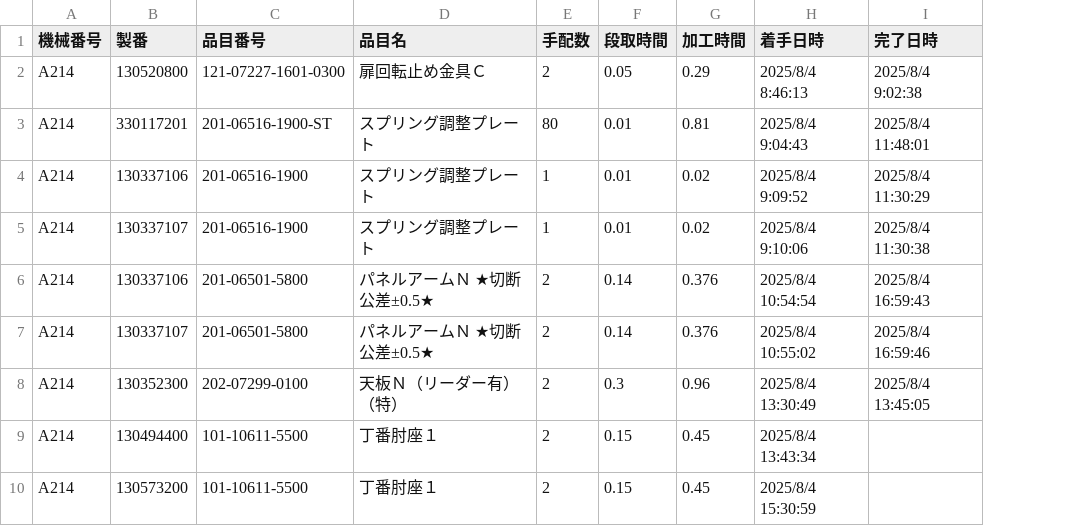
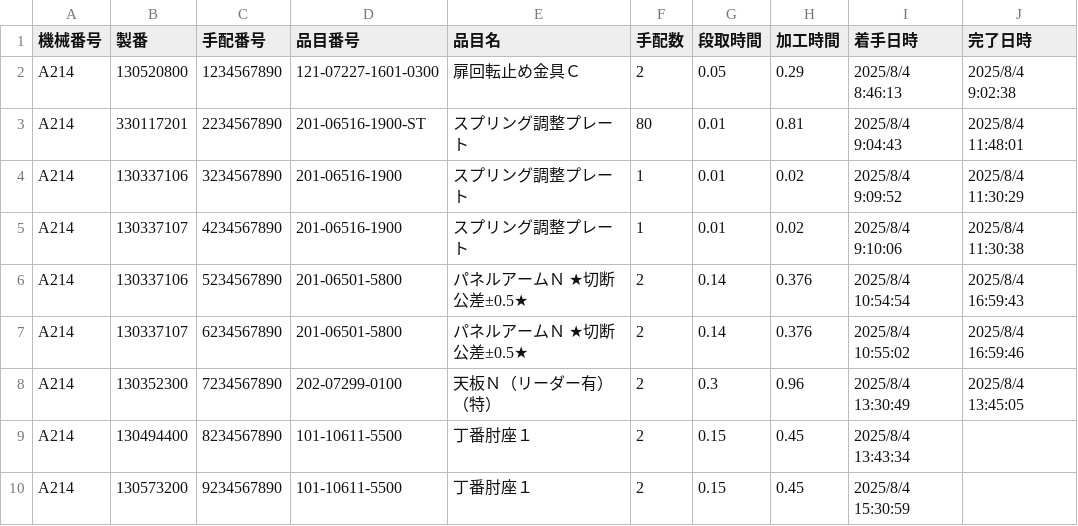
Before and after one commit to mametarou967/FactoryDataViewer, a CSV file: ViewerWebApplication/data/hinmoku/A214_20250804.csv, drawn as a sheet; the diff names each change by its address in the sheet, - before the commit and + after, or states it on an @@ line.

```diff
--- a/ViewerWebApplication/data/hinmoku/A214_20250804.csv
+++ b/ViewerWebApplication/data/hinmoku/A214_20250804.csv
+column C (手配番号), rows 2-10: 1234567890 | 2234567890 | 3234567890 | 4234567890 | 5234567890 | 6234567890 | 7234567890 | 8234567890 | 9234567890
```
Also changed, not shown: ViewerWebApplication/data/hinmoku/A214_20250901_.csv, ViewerWebApplication/data/hinmoku/A214_20250902_.csv, 2 other files.
